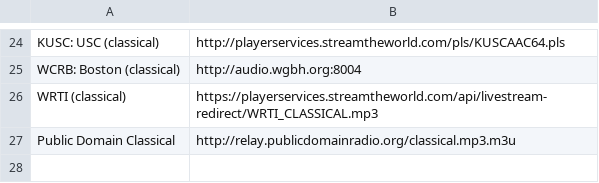
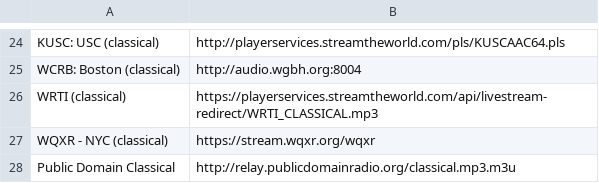
Before and after one commit to lee2sman/dotfiles, a CSV file: config/pyradio/stations.csv, drawn as a sheet; only a part is shown, gaps mark what is left out; the diff names each change by its address in the sheet, - before the commit and + after, or states it on an @@ line.

Commit message:
update stations.csv

```diff
--- a/config/pyradio/stations.csv
+++ b/config/pyradio/stations.csv
+row 27: WQXR - NYC (classical) | https://stream.wqxr.org/wqxr
```
